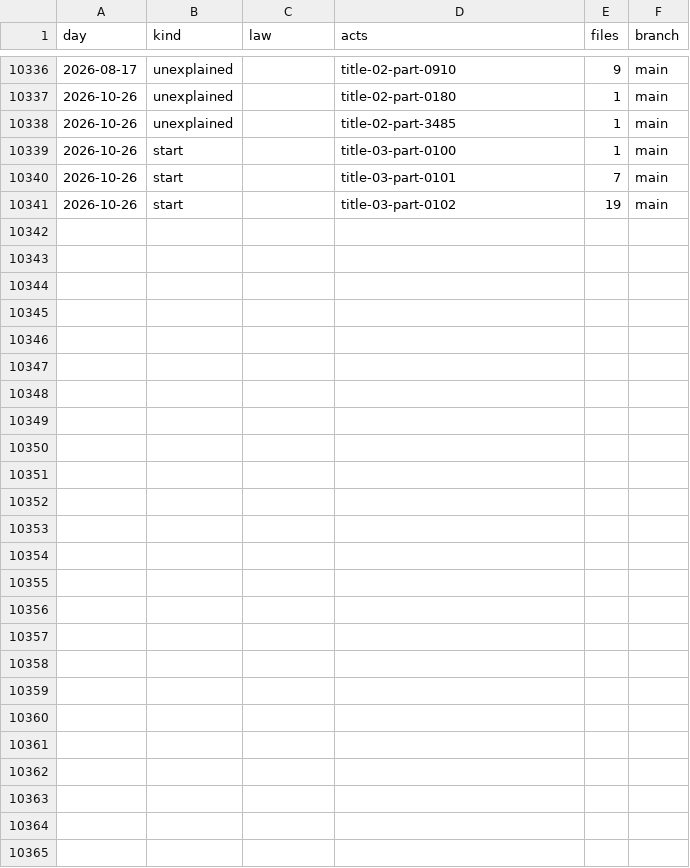
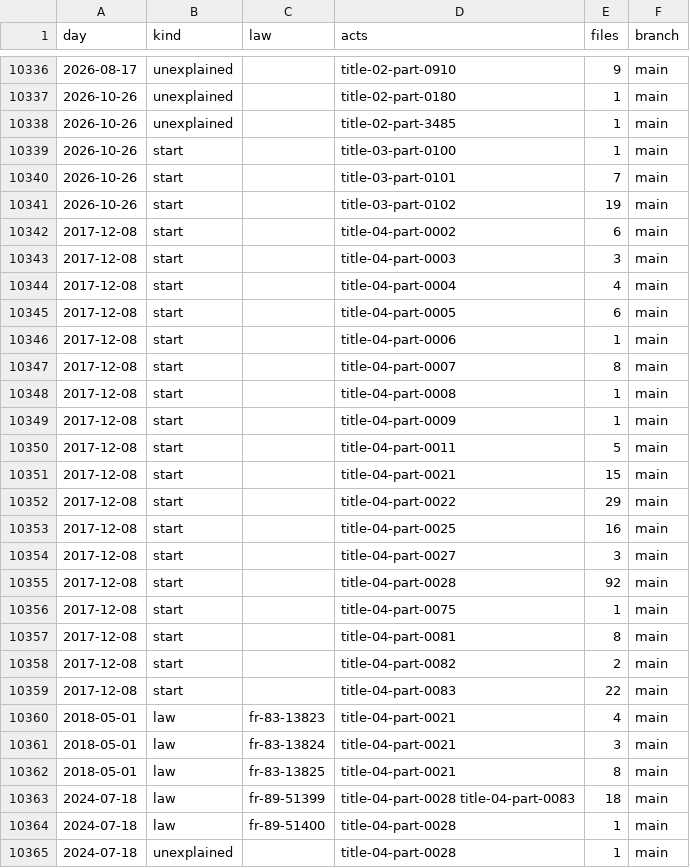
Before and after one commit to lexifina/united-states-cfr-law, a CSV file: data/commits.csv, drawn as a sheet; only a part is shown, gaps mark what is left out.

Commit message:
Documentation, tables, tools and REPRODUCE.md
Appended 24 commits to 391ab1b2f58d; corpus sha256 a4ce1620224a6a926704819ea7fd24b324aaa20978e7be54adc2d3e10fb896f2, data retrieved 2026-10-28.

```diff
--- a/data/commits.csv
+++ b/data/commits.csv
@@ -10341 +10341,25 @@ day,kind,law,acts,files,branch
 2026-10-26,start,,title-03-part-0102,19,main
+2017-12-08,start,,title-04-part-0002,6,main
+2017-12-08,start,,title-04-part-0003,3,main
+2017-12-08,start,,title-04-part-0004,4,main
+2017-12-08,start,,title-04-part-0005,6,main
+2017-12-08,start,,title-04-part-0006,1,main
+2017-12-08,start,,title-04-part-0007,8,main
+2017-12-08,start,,title-04-part-0008,1,main
+2017-12-08,start,,title-04-part-0009,1,main
+2017-12-08,start,,title-04-part-0011,5,main
+2017-12-08,start,,title-04-part-0021,15,main
+2017-12-08,start,,title-04-part-0022,29,main
+2017-12-08,start,,title-04-part-0025,16,main
+2017-12-08,start,,title-04-part-0027,3,main
+2017-12-08,start,,title-04-part-0028,92,main
+2017-12-08,start,,title-04-part-0075,1,main
+2017-12-08,start,,title-04-part-0081,8,main
+2017-12-08,start,,title-04-part-0082,2,main
+2017-12-08,start,,title-04-part-0083,22,main
+2018-05-01,law,fr-83-13823,title-04-part-0021,4,main
+2018-05-01,law,fr-83-13824,title-04-part-0021,3,main
+2018-05-01,law,fr-83-13825,title-04-part-0021,8,main
+2024-07-18,law,fr-89-51399,title-04-part-0028 title-04-part-0083,18,main
+2024-07-18,law,fr-89-51400,title-04-part-0028,1,main
+2024-07-18,unexplained,,title-04-part-0028,1,main
```
Also changed, not shown: data/laws.csv, 21 other files.
